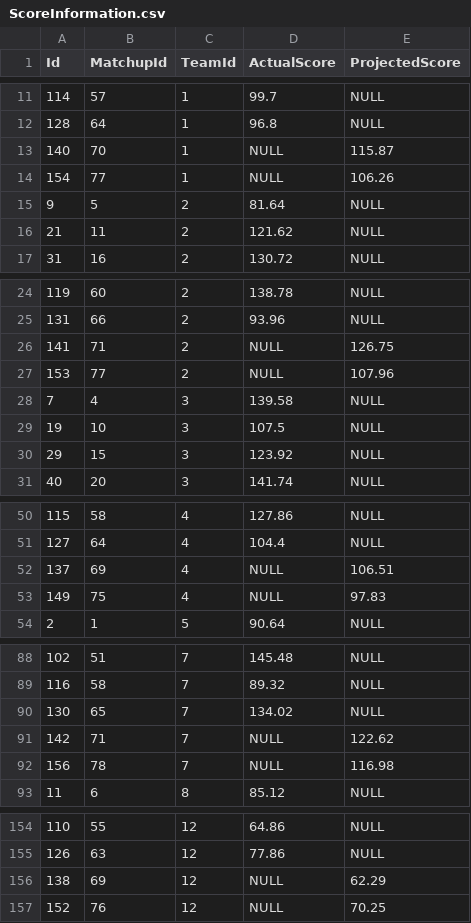
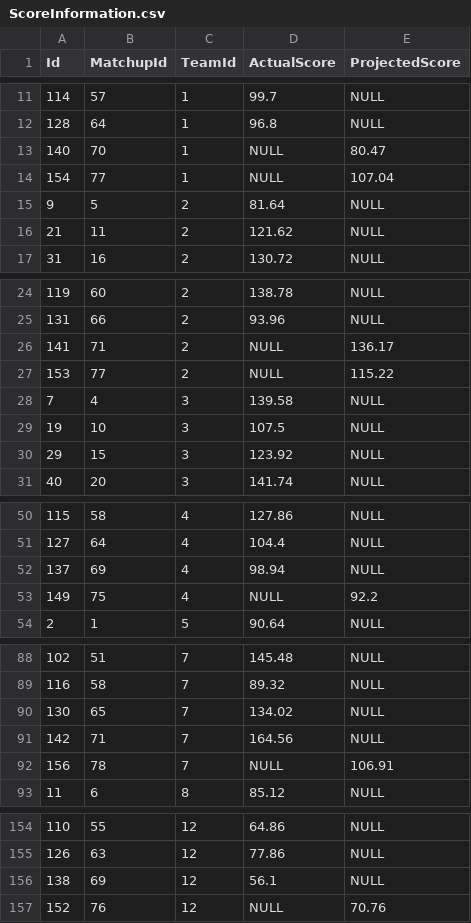
Before and after one commit to GravlLift/GravlLift, a CSV file: FantasyFootball/FantasyFootball/Data/Local/ScoreInformation.csv, drawn as a sheet; only a part is shown, gaps mark what is left out; the diff covers the shown part only.

```diff
--- a/FantasyFootball/FantasyFootball/Data/Local/ScoreInformation.csv
+++ b/FantasyFootball/FantasyFootball/Data/Local/ScoreInformation.csv
@@ -12,4 +12,4 @@ Id,MatchupId,TeamId,ActualScore,ProjectedScore
 128,64,1,96.8,NULL
-140,70,1,NULL,115.87
-154,77,1,NULL,106.26
+140,70,1,NULL,80.47
+154,77,1,NULL,107.04
 9,5,2,81.64,NULL
@@ -25,4 +25,4 @@ Id,MatchupId,TeamId,ActualScore,ProjectedScore
 131,66,2,93.96,NULL
-141,71,2,NULL,126.75
-153,77,2,NULL,107.96
+141,71,2,NULL,136.17
+153,77,2,NULL,115.22
 7,4,3,139.58,NULL
@@ -51,4 +51,4 @@ Id,MatchupId,TeamId,ActualScore,ProjectedScore
 127,64,4,104.4,NULL
-137,69,4,NULL,106.51
-149,75,4,NULL,97.83
+137,69,4,98.94,NULL
+149,75,4,NULL,92.2
 2,1,5,90.64,NULL
@@ -90,4 +90,4 @@ Id,MatchupId,TeamId,ActualScore,ProjectedScore
 130,65,7,134.02,NULL
-142,71,7,NULL,122.62
-156,78,7,NULL,116.98
+142,71,7,164.56,NULL
+156,78,7,NULL,106.91
 11,6,8,85.12,NULL
@@ -155,3 +155,3 @@ Id,MatchupId,TeamId,ActualScore,ProjectedScore
 126,63,12,77.86,NULL
-138,69,12,NULL,62.29
-152,76,12,NULL,70.25
+138,69,12,56.1,NULL
+152,76,12,NULL,70.76
```
Also changed, not shown: 14 edited cells elsewhere in this file, 12 other files.
